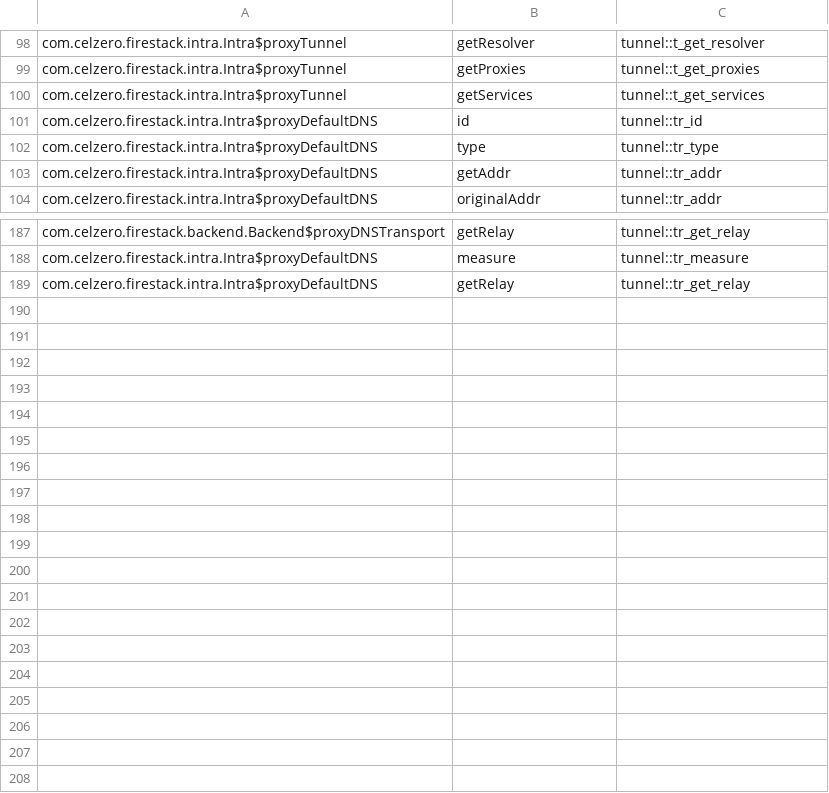
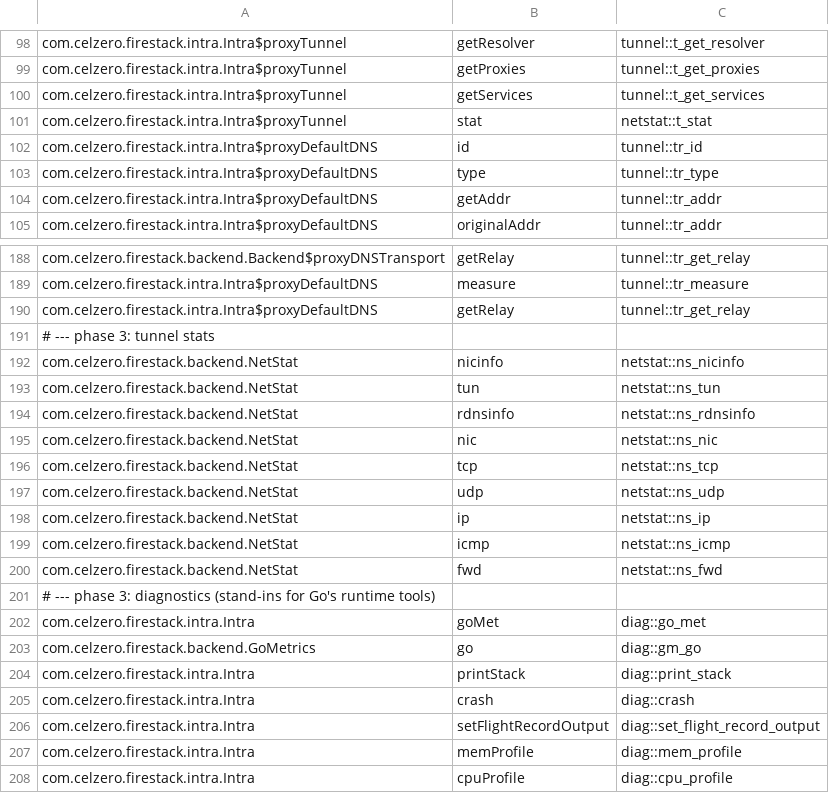
Before and after one commit to downlz/RethinkReloaded, a TSV file: engine/crates/fs-jni/impls.tsv, drawn as a sheet; only a part is shown, gaps mark what is left out.

```diff
--- a/engine/crates/fs-jni/impls.tsv
+++ b/engine/crates/fs-jni/impls.tsv
@@ -100,2 +100,3 @@ com.celzero.firestack.intra.Intra$proxyTunnel	getProxies	tunnel::t_get_proxies
 com.celzero.firestack.intra.Intra$proxyTunnel	getServices	tunnel::t_get_services
+com.celzero.firestack.intra.Intra$proxyTunnel	stat	netstat::t_stat
 com.celzero.firestack.intra.Intra$proxyDefaultDNS	id	tunnel::tr_id
@@ -189 +190,19 @@ com.celzero.firestack.intra.Intra$proxyDefaultDNS	measure	tunnel::tr_measure
 com.celzero.firestack.intra.Intra$proxyDefaultDNS	getRelay	tunnel::tr_get_relay
+# --- phase 3: tunnel stats
+com.celzero.firestack.backend.NetStat	nicinfo	netstat::ns_nicinfo
+com.celzero.firestack.backend.NetStat	tun	netstat::ns_tun
+com.celzero.firestack.backend.NetStat	rdnsinfo	netstat::ns_rdnsinfo
+com.celzero.firestack.backend.NetStat	nic	netstat::ns_nic
+com.celzero.firestack.backend.NetStat	tcp	netstat::ns_tcp
+com.celzero.firestack.backend.NetStat	udp	netstat::ns_udp
+com.celzero.firestack.backend.NetStat	ip	netstat::ns_ip
+com.celzero.firestack.backend.NetStat	icmp	netstat::ns_icmp
+com.celzero.firestack.backend.NetStat	fwd	netstat::ns_fwd
+# --- phase 3: diagnostics (stand-ins for Go's runtime tools)
+com.celzero.firestack.intra.Intra	goMet	diag::go_met
+com.celzero.firestack.backend.GoMetrics	go	diag::gm_go
+com.celzero.firestack.intra.Intra	printStack	diag::print_stack
+com.celzero.firestack.intra.Intra	crash	diag::crash
+com.celzero.firestack.intra.Intra	setFlightRecordOutput	diag::set_flight_record_output
+com.celzero.firestack.intra.Intra	memProfile	diag::mem_profile
+com.celzero.firestack.intra.Intra	cpuProfile	diag::cpu_profile
```
Also changed, not shown: 22 other files.
